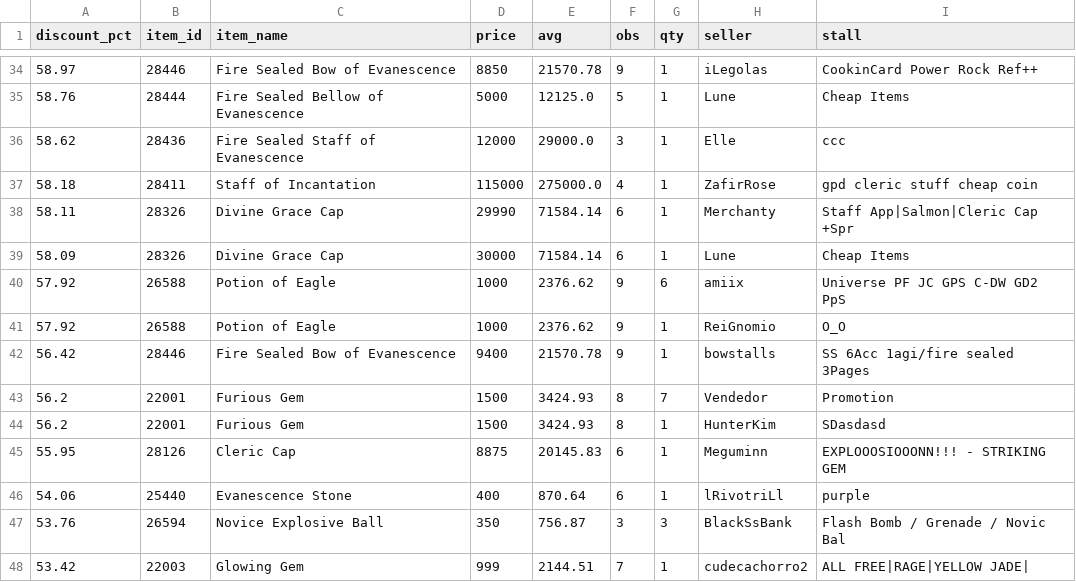
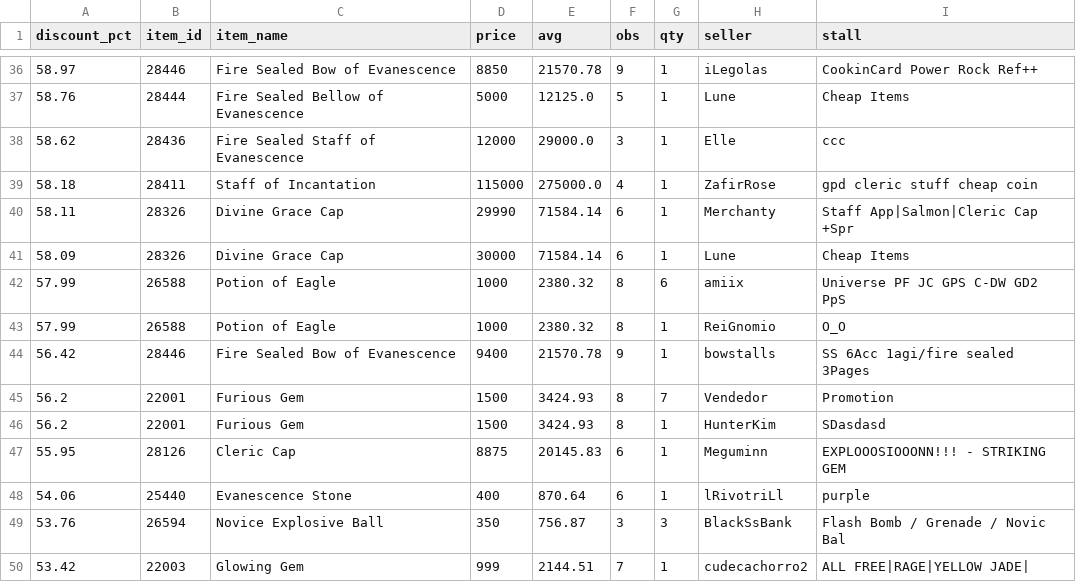
Before and after one commit to Bunencio/moon-discounts, a CSV file: docs/discount_hits_ge_50pct.csv, drawn as a sheet; only a part is shown, gaps mark what is left out; the diff covers the shown part only.

```diff
--- a/docs/discount_hits_ge_50pct.csv
+++ b/docs/discount_hits_ge_50pct.csv
@@ -39,4 +41,4 @@ discount_pct,item_id,item_name,price,avg,obs,qty,seller,stall
 58.09,28326,Divine Grace Cap,30000,71584.14,6,1,Lune,Cheap Items
-57.92,26588,Potion of Eagle,1000,2376.62,9,6,amiix,Universe PF JC GPS C-DW GD2 PpS
-57.92,26588,Potion of Eagle,1000,2376.62,9,1,ReiGnomio,O_O
+57.99,26588,Potion of Eagle,1000,2380.32,8,6,amiix,Universe PF JC GPS C-DW GD2 PpS
+57.99,26588,Potion of Eagle,1000,2380.32,8,1,ReiGnomio,O_O
 56.42,28446,Fire Sealed Bow of Evanescence,9400,21570.78,9,1,bowstalls,SS 6Acc 1agi/fire sealed 3Pages
```
Also changed, not shown: 5 added rows, 5 removed rows and 2 edited cells elsewhere in this file, docs/profit_hits_ge_20000.csv.
